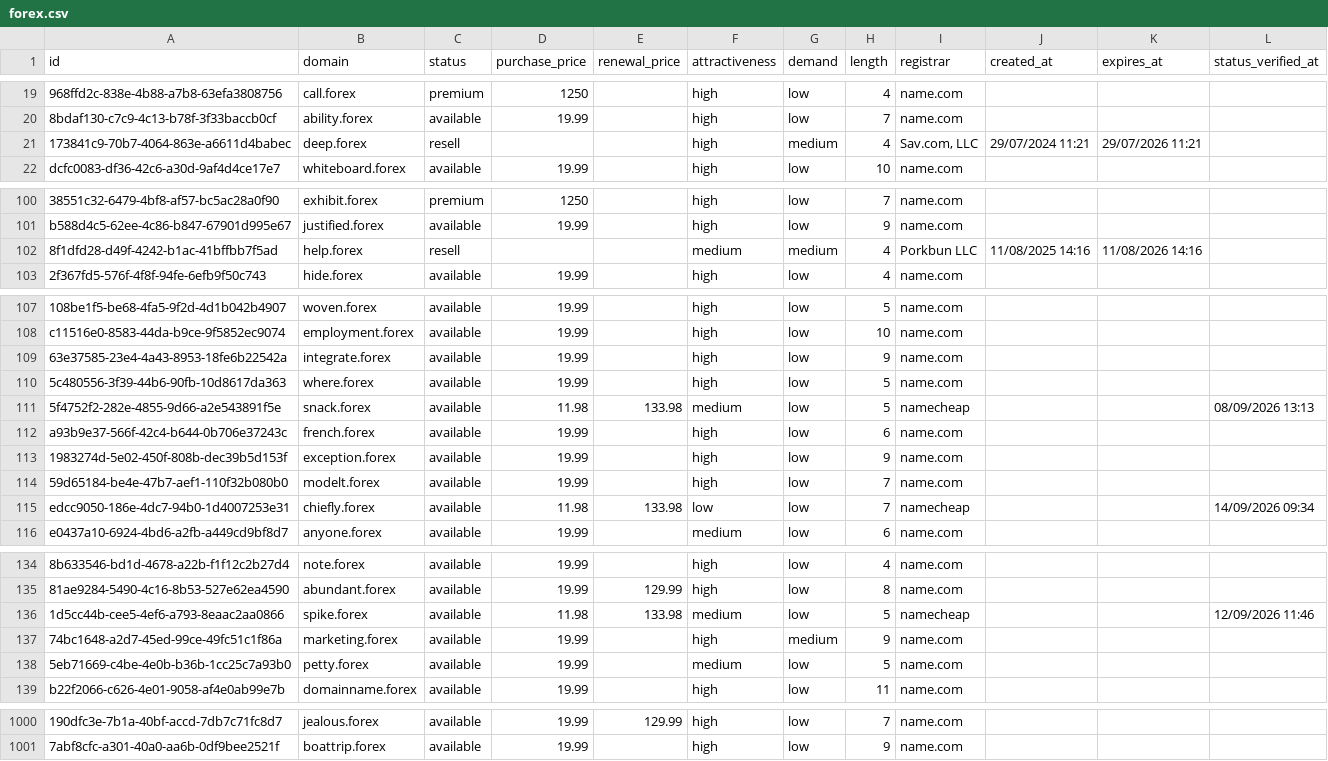
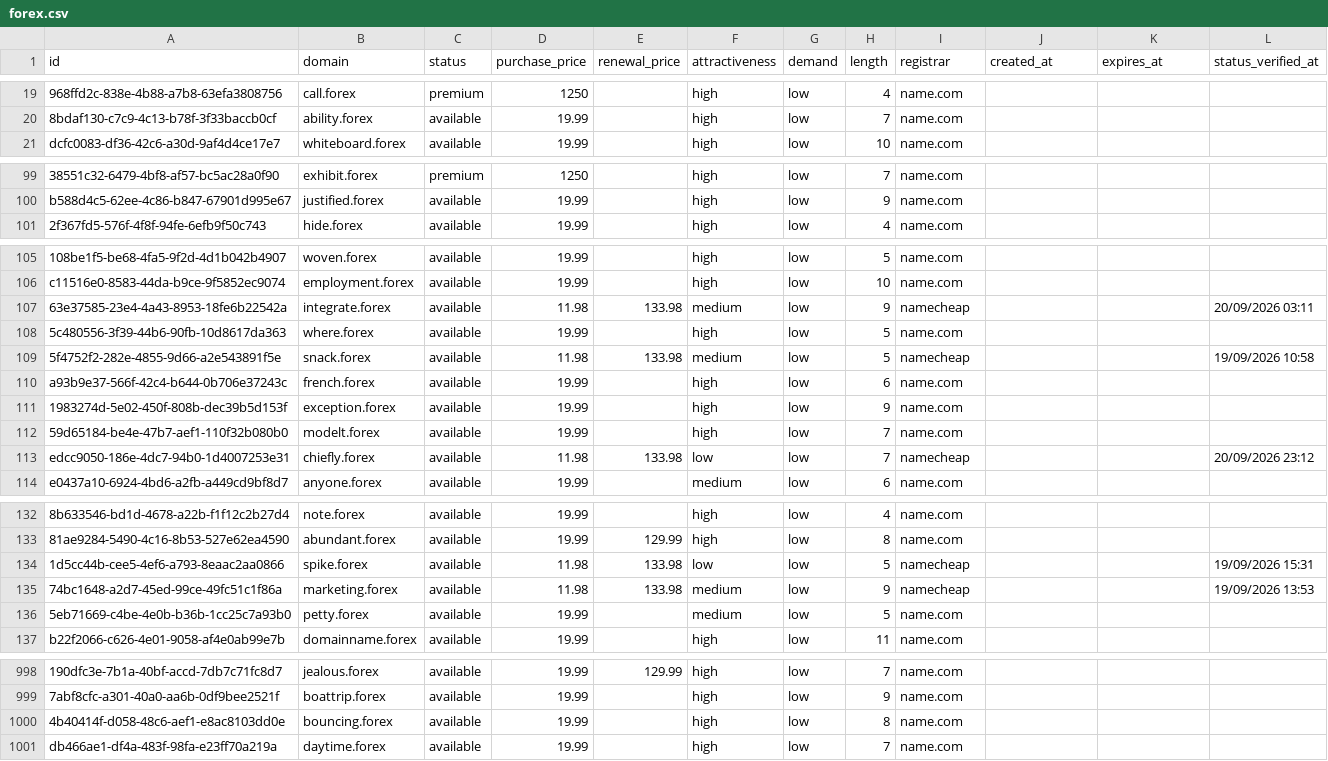
Before and after one commit to UniqueDomains/forex-oneword-domains, a CSV file: forex.csv, drawn as a sheet; only a part is shown, gaps mark what is left out; removed rows and columns are numbered as before the commit, all else as after; the diff covers the shown part only; the diff names each change by its address in the sheet, - before the commit and + after, or states it on an @@ line.

Commit message:
Domains update

```diff
--- a/forex.csv
+++ b/forex.csv
-row 21: 173841c9-70b7-4064-863e-a6611d4babec | deep.forex | resell |  |  | high | medium | 4 | Sav.com, LLC | 29/07/2024 11:21 | 29/07/2026 11:21
-row 102: 8f1dfd28-d49f-4242-b1ac-41bffbb7f5ad | help.forex | resell |  |  | medium | medium | 4 | Porkbun LLC | 11/08/2025 14:16 | 11/08/2026 14:16
-D107 (purchase_price): 19.99
+D107 (purchase_price): 11.98
-E107 (renewal_price): (empty)
+E107 (renewal_price): 133.98
-F107 (attractiveness): high
+F107 (attractiveness): medium
-I107 (registrar): name.com
+I107 (registrar): namecheap
-L107 (status_verified_at): (empty)
+L107 (status_verified_at): 20/09/2026 03:11
-L109 (status_verified_at): 08/09/2026 13:13
+L109 (status_verified_at): 19/09/2026 10:58
-L113 (status_verified_at): 14/09/2026 09:34
+L113 (status_verified_at): 20/09/2026 23:12
-F134 (attractiveness): medium
+F134 (attractiveness): low
-L134 (status_verified_at): 12/09/2026 11:46
+L134 (status_verified_at): 19/09/2026 15:31
-D135 (purchase_price): 19.99
+D135 (purchase_price): 11.98
-E135 (renewal_price): (empty)
+E135 (renewal_price): 133.98
-F135 (attractiveness): high
+F135 (attractiveness): medium
-G135 (demand): medium
+G135 (demand): low
-I135 (registrar): name.com
+I135 (registrar): namecheap
-L135 (status_verified_at): (empty)
+L135 (status_verified_at): 19/09/2026 13:53
+row 1000: 4b40414f-d058-48c6-aef1-e8ac8103dd0e | bouncing.forex | available | 19.99 |  | high | low | 8 | name.com
+row 1001: db466ae1-df4a-483f-98fa-e23ff70a219a | daytime.forex | available | 19.99 |  | high | low | 7 | name.com
```
Also changed, not shown: 85 edited cells elsewhere in this file, 4 other files.
